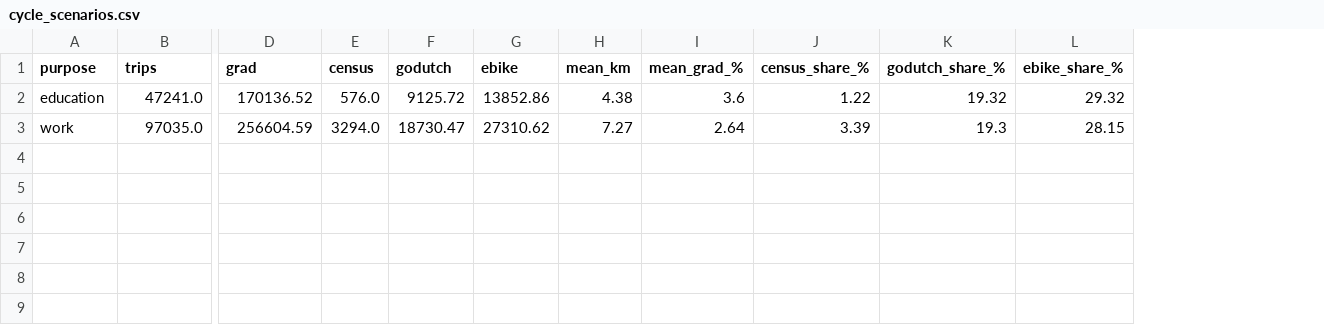
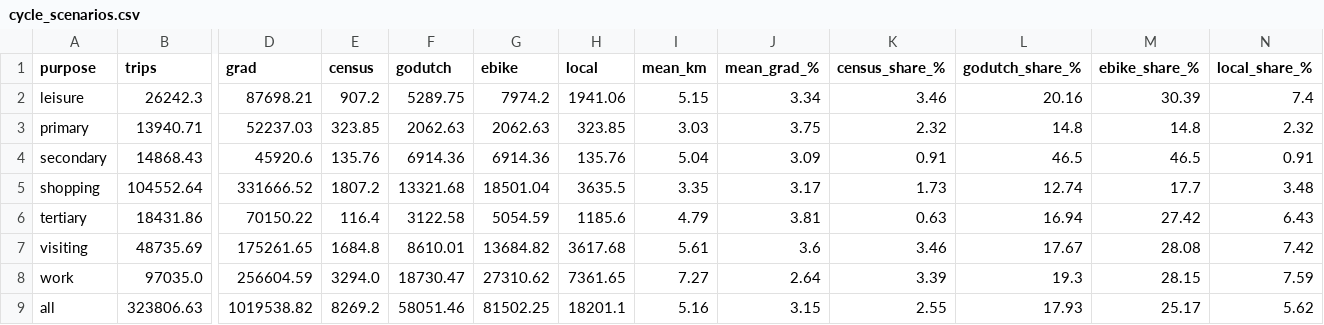
Before and after one commit to deadp/Hello-World, a CSV file: nz-lvt/wellington/outputs/tables/cycle_scenarios.csv, drawn as a sheet; only a part is shown, gaps mark what is left out; removed rows and columns are numbered as before the commit, all else as after; rows hold the shown columns only; the diff names each change by its address in the sheet, - before the commit and + after, or states it on an @@ line.

```diff
--- a/nz-lvt/wellington/outputs/tables/cycle_scenarios.csv
+++ b/nz-lvt/wellington/outputs/tables/cycle_scenarios.csv
+column H (local), row 8: 7361.65
+column N (local_share_%), row 8: 7.59
-row 2: education | 47241.0 | 170136.52 | 576.0 | 9125.72 | 13852.86 | 4.38 | 3.6 | 1.22 | 19.32 | 29.32
+row 2: leisure | 26242.3 | 87698.21 | 907.2 | 5289.75 | 7974.2 | 1941.06 | 5.15 | 3.34 | 3.46 | 20.16 | 30.39 | 7.4
+row 3: primary | 13940.71 | 52237.03 | 323.85 | 2062.63 | 2062.63 | 323.85 | 3.03 | 3.75 | 2.32 | 14.8 | 14.8 | 2.32
+row 4: secondary | 14868.43 | 45920.6 | 135.76 | 6914.36 | 6914.36 | 135.76 | 5.04 | 3.09 | 0.91 | 46.5 | 46.5 | 0.91
+row 5: shopping | 104552.64 | 331666.52 | 1807.2 | 13321.68 | 18501.04 | 3635.5 | 3.35 | 3.17 | 1.73 | 12.74 | 17.7 | 3.48
+row 6: tertiary | 18431.86 | 70150.22 | 116.4 | 3122.58 | 5054.59 | 1185.6 | 4.79 | 3.81 | 0.63 | 16.94 | 27.42 | 6.43
+row 7: visiting | 48735.69 | 175261.65 | 1684.8 | 8610.01 | 13684.82 | 3617.68 | 5.61 | 3.6 | 3.46 | 17.67 | 28.08 | 7.42
+row 9: all | 323806.63 | 1019538.82 | 8269.2 | 58051.46 | 81502.25 | 18201.1 | 5.16 | 3.15 | 2.55 | 17.93 | 25.17 | 5.62
```
Also changed, not shown: nz-lvt/wellington/outputs/tables/cycle_crossings.csv, 16 other files.
